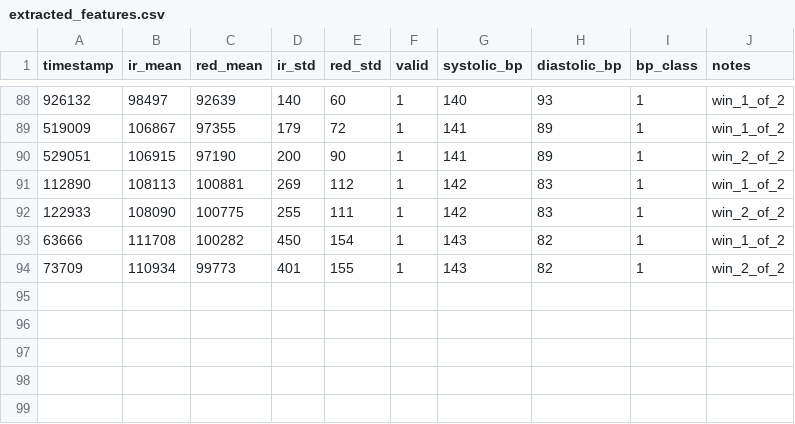
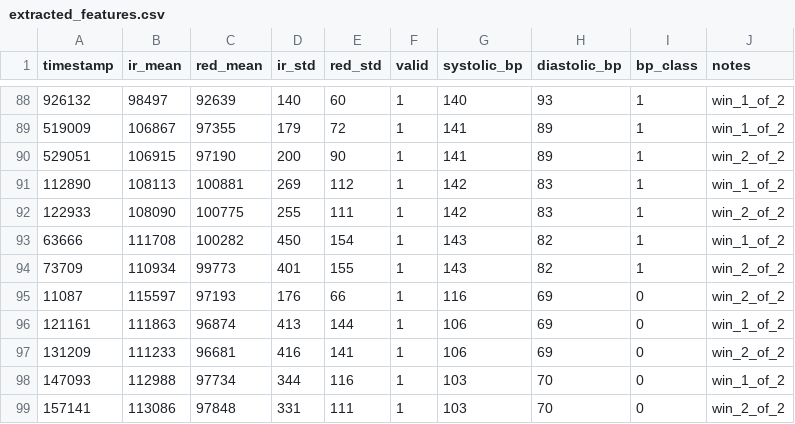
Before and after one commit to UsikaDesu/skripsi-tinyml-blood-pressure, a CSV file: raw_data_pipeline/dataset/extracted_features.csv, drawn as a sheet; only a part is shown, gaps mark what is left out.

```diff
--- a/raw_data_pipeline/dataset/extracted_features.csv
+++ b/raw_data_pipeline/dataset/extracted_features.csv
@@ -94 +94,6 @@ timestamp,ir_mean,red_mean,ir_std,red_std,valid,systolic_bp,diastolic_bp,bp_clas
 73709,110934,99773,401,155,1,143,82,1,win_2_of_2
+11087,115597,97193,176,66,1,116,69,0,win_2_of_2
+121161,111863,96874,413,144,1,106,69,0,win_1_of_2
+131209,111233,96681,416,141,1,106,69,0,win_2_of_2
+147093,112988,97734,344,116,1,103,70,0,win_1_of_2
+157141,113086,97848,331,111,1,103,70,0,win_2_of_2
```
Also changed, not shown: 59 other files.
